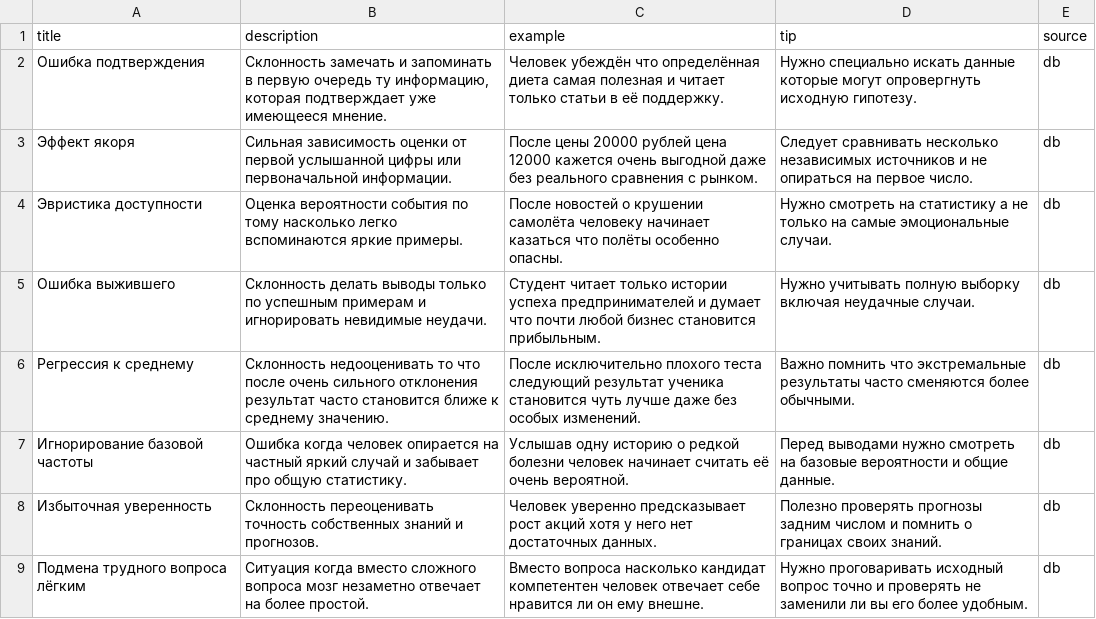
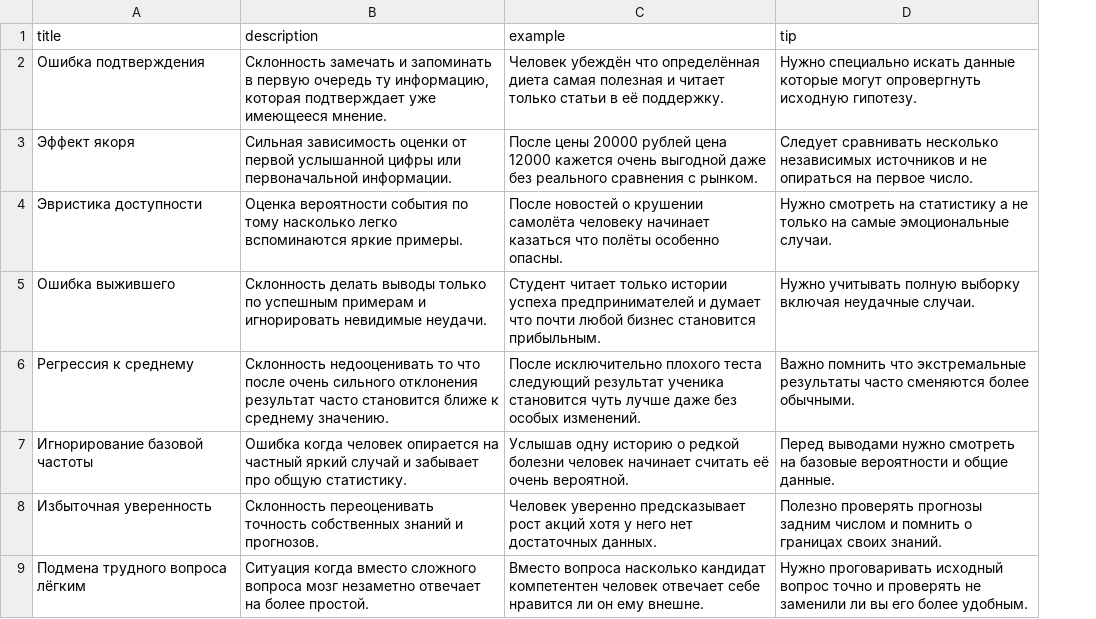
Before and after one commit to kirealtr/CogniTrainer, a CSV file: data/biases.csv, drawn as a sheet; the diff names each change by its address in the sheet, - before the commit and + after, or states it on an @@ line.

```diff
--- a/data/biases.csv
+++ b/data/biases.csv
-column E (source), rows 2-9: all db
```
Also changed, not shown: 10 other files.
